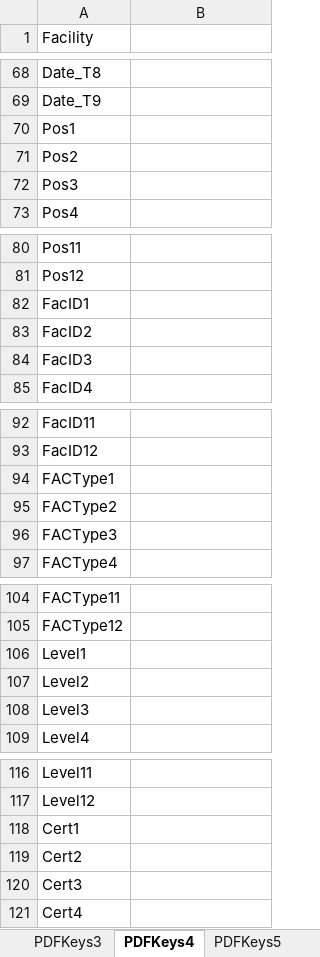
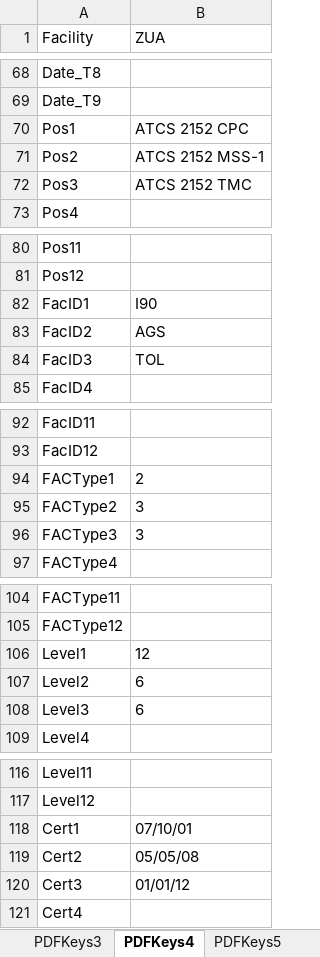
Before and after one commit to southwest416/ERR-Generator, an Excel workbook: 1. Personal Information.xlsx, sheet PDFKeys4, drawn as a sheet; only a part is shown, gaps mark what is left out; values as stored, in another font and other column widths than the file's, no borders; the diff covers the shown part only; the diff names each change by its address in the sheet, - before the commit and + after, or states it on an @@ line.

```diff
--- a/1. Personal Information.xlsx (sheet PDFKeys4)
+++ b/1. Personal Information.xlsx (sheet PDFKeys4)
-B1: (empty)
+B1: ZUA
-B70 (ZUA): (empty)
+B70 (ZUA): ATCS 2152 CPC
-B71 (ZUA): (empty)
+B71 (ZUA): ATCS 2152 MSS-1
-B72 (ZUA): (empty)
+B72 (ZUA): ATCS 2152 TMC
-B82 (ZUA): (empty)
+B82 (ZUA): I90
-B83 (ZUA): (empty)
+B83 (ZUA): AGS
-B84 (ZUA): (empty)
+B84 (ZUA): TOL
-B94 (ZUA): (empty)
+B94 (ZUA): 2
-B95:B96 (ZUA): (empty)
+B95:B96 (ZUA): 3
-B106 (ZUA): (empty)
+B106 (ZUA): 12
-B107:B108 (ZUA): (empty)
+B107:B108 (ZUA): 6
-B118 (ZUA): (empty)
+B118 (ZUA): 07/10/01
-B119 (ZUA): (empty)
+B119 (ZUA): 05/05/08
-B120 (ZUA): (empty)
+B120 (ZUA): 01/01/12
```
Also changed, not shown: 55 edited cells and cell formats elsewhere in this sheet, sheet PDFKeys3, sheet PDFKeys1, sheet PDFKeys2, sheet PDFKeysUSAJOBS, sheet PDFKeys5, sheet PDFKeys6, 18 more sheets, hidden cells, 5 other files.
